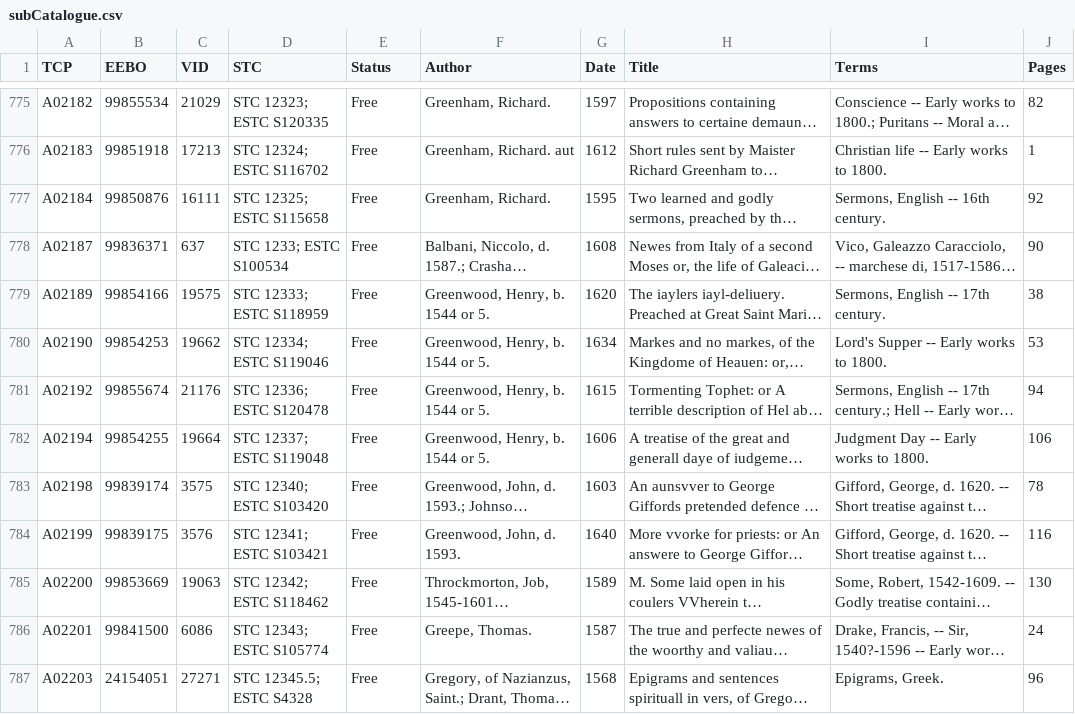
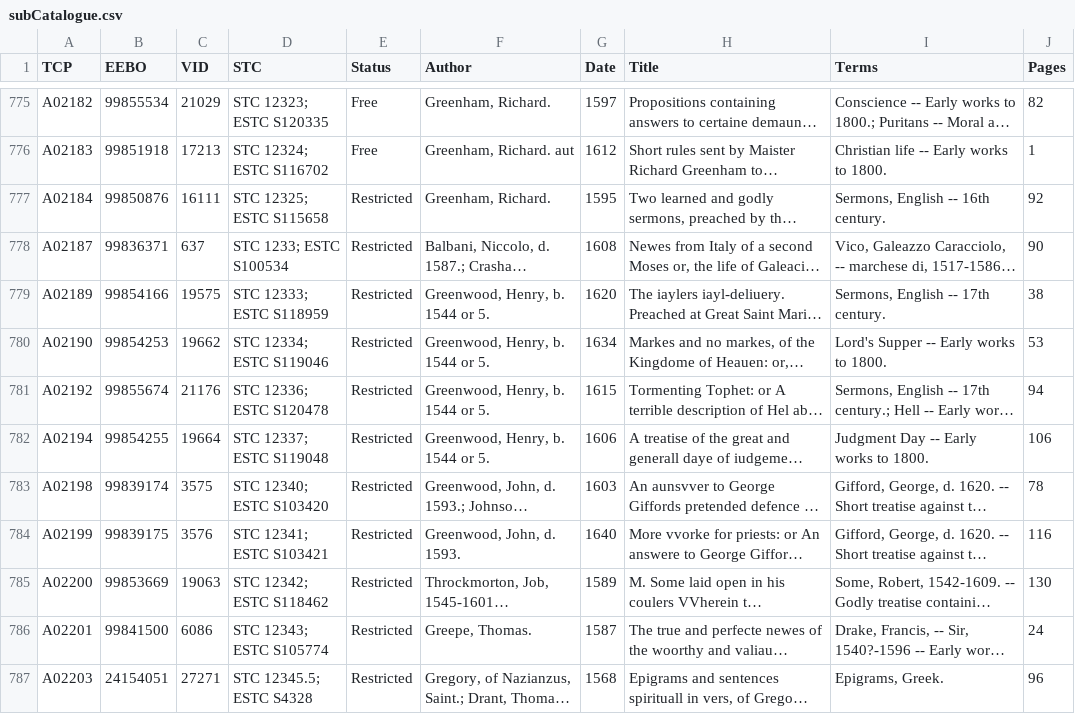
Before and after one commit to iaine/humanities-lesson-data, a CSV file: data/data/subCatalogue.csv, drawn as a sheet; only a part is shown, gaps mark what is left out; long unchanged cells end in …; the diff covers the shown part only; the diff names each change by its address in the sheet, - before the commit and + after, or states it on an @@ line.

```diff
--- a/data/data/subCatalogue.csv
+++ b/data/data/subCatalogue.csv
-E777:E787 (Status): Free
+E777:E787 (Status): Restricted
```
Also changed, not shown: 178 edited cells elsewhere in this file, 1 other file.
